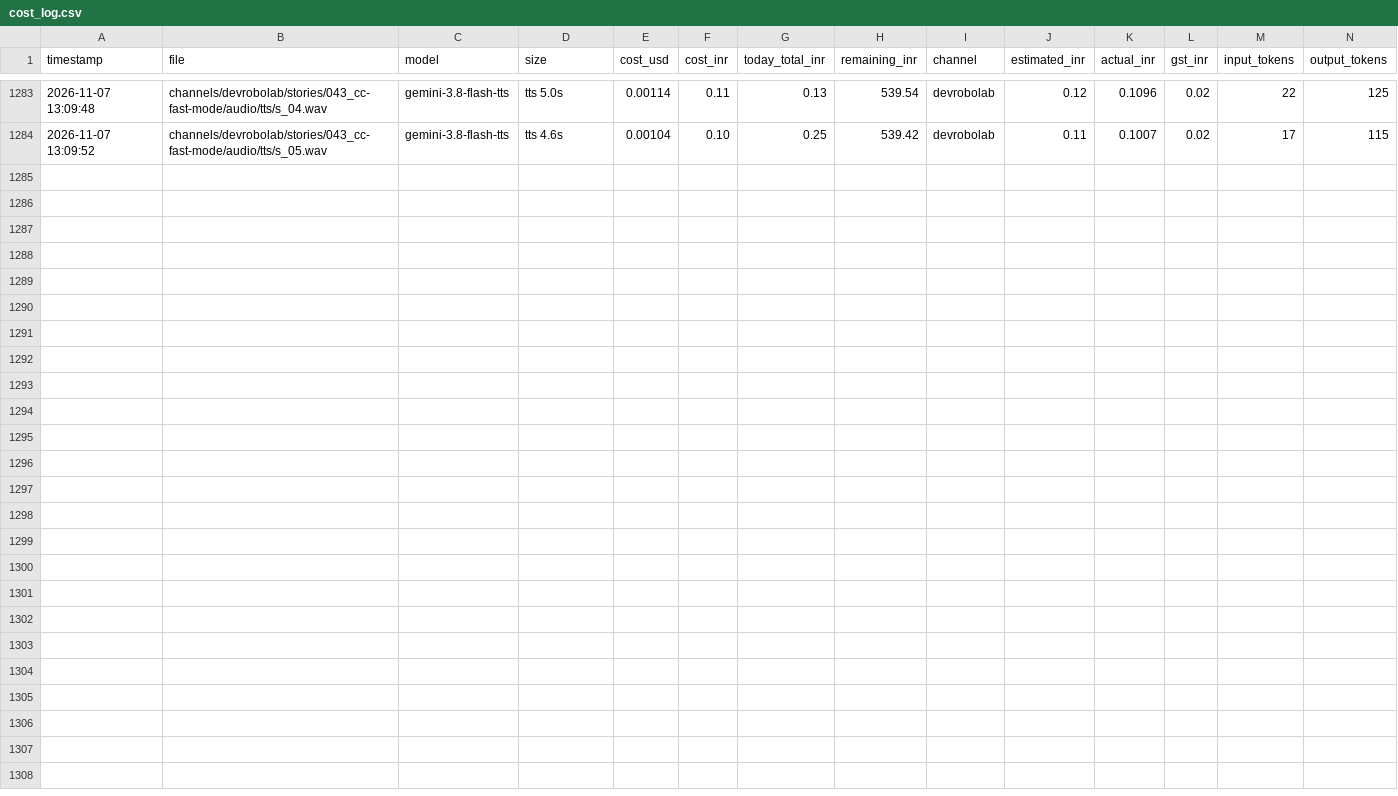
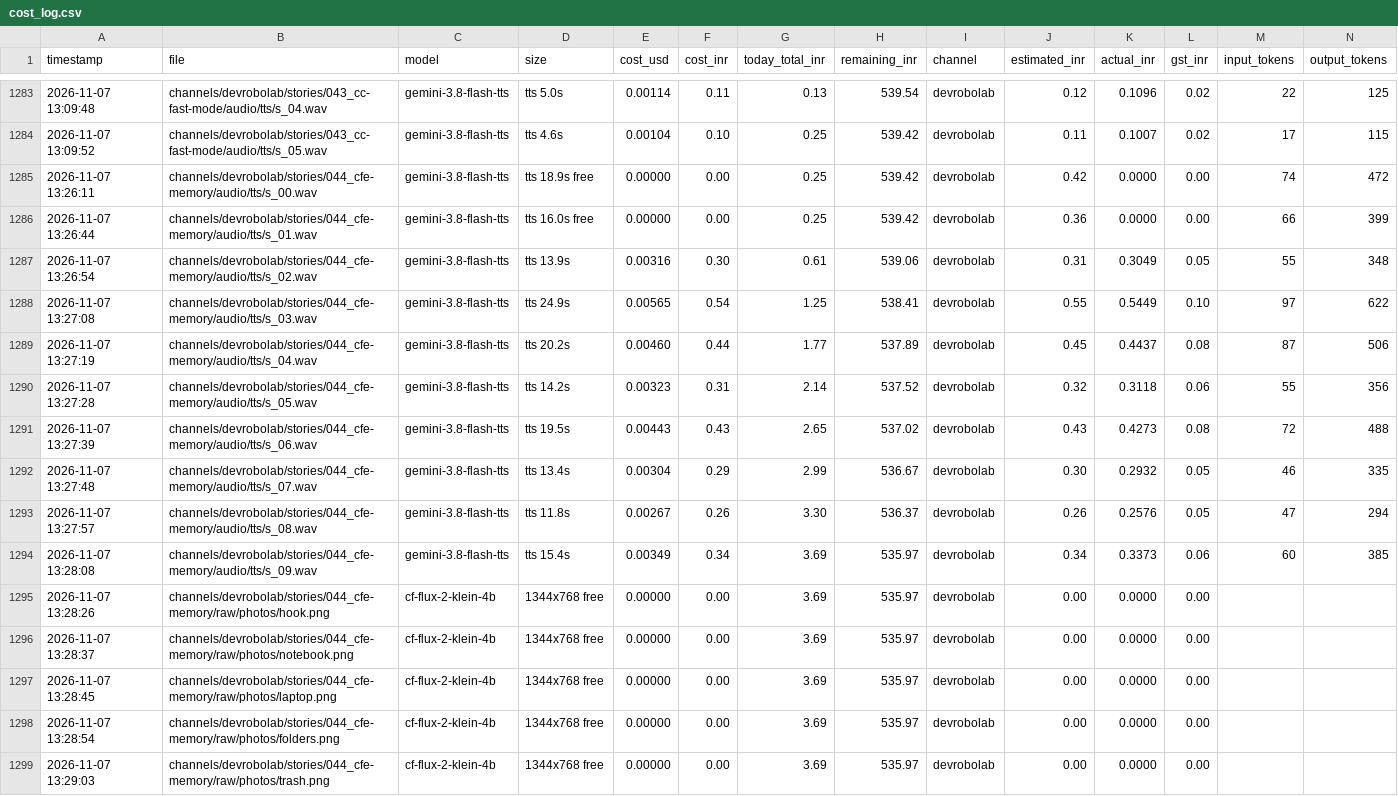
Before and after one commit to shamim8426/my-tubes, a CSV file: cost_log.csv, drawn as a sheet; only a part is shown, gaps mark what is left out; the diff names each change by its address in the sheet, - before the commit and + after, or states it on an @@ line.

```diff
--- a/cost_log.csv
+++ b/cost_log.csv
+row 1285: 2026-11-07 13:26:11 | channels/devrobolab/stories/044_cfe-memory/audio/tts/s_00.wav | gemini-3.8-flash-tts | tts 18.9s free | 0.00000 | 0.00 | 0.25 | 539.42 | devrobolab | 0.42 | 0.0000 | 0.00 | 74 | 472
+row 1286: 2026-11-07 13:26:44 | channels/devrobolab/stories/044_cfe-memory/audio/tts/s_01.wav | gemini-3.8-flash-tts | tts 16.0s free | 0.00000 | 0.00 | 0.25 | 539.42 | devrobolab | 0.36 | 0.0000 | 0.00 | 66 | 399
+row 1287: 2026-11-07 13:26:54 | channels/devrobolab/stories/044_cfe-memory/audio/tts/s_02.wav | gemini-3.8-flash-tts | tts 13.9s | 0.00316 | 0.30 | 0.61 | 539.06 | devrobolab | 0.31 | 0.3049 | 0.05 | 55 | 348
+row 1288: 2026-11-07 13:27:08 | channels/devrobolab/stories/044_cfe-memory/audio/tts/s_03.wav | gemini-3.8-flash-tts | tts 24.9s | 0.00565 | 0.54 | 1.25 | 538.41 | devrobolab | 0.55 | 0.5449 | 0.10 | 97 | 622
+row 1289: 2026-11-07 13:27:19 | channels/devrobolab/stories/044_cfe-memory/audio/tts/s_04.wav | gemini-3.8-flash-tts | tts 20.2s | 0.00460 | 0.44 | 1.77 | 537.89 | devrobolab | 0.45 | 0.4437 | 0.08 | 87 | 506
+row 1290: 2026-11-07 13:27:28 | channels/devrobolab/stories/044_cfe-memory/audio/tts/s_05.wav | gemini-3.8-flash-tts | tts 14.2s | 0.00323 | 0.31 | 2.14 | 537.52 | devrobolab | 0.32 | 0.3118 | 0.06 | 55 | 356
+row 1291: 2026-11-07 13:27:39 | channels/devrobolab/stories/044_cfe-memory/audio/tts/s_06.wav | gemini-3.8-flash-tts | tts 19.5s | 0.00443 | 0.43 | 2.65 | 537.02 | devrobolab | 0.43 | 0.4273 | 0.08 | 72 | 488
+row 1292: 2026-11-07 13:27:48 | channels/devrobolab/stories/044_cfe-memory/audio/tts/s_07.wav | gemini-3.8-flash-tts | tts 13.4s | 0.00304 | 0.29 | 2.99 | 536.67 | devrobolab | 0.30 | 0.2932 | 0.05 | 46 | 335
+row 1293: 2026-11-07 13:27:57 | channels/devrobolab/stories/044_cfe-memory/audio/tts/s_08.wav | gemini-3.8-flash-tts | tts 11.8s | 0.00267 | 0.26 | 3.30 | 536.37 | devrobolab | 0.26 | 0.2576 | 0.05 | 47 | 294
+row 1294: 2026-11-07 13:28:08 | channels/devrobolab/stories/044_cfe-memory/audio/tts/s_09.wav | gemini-3.8-flash-tts | tts 15.4s | 0.00349 | 0.34 | 3.69 | 535.97 | devrobolab | 0.34 | 0.3373 | 0.06 | 60 | 385
+row 1295: 2026-11-07 13:28:26 | channels/devrobolab/stories/044_cfe-memory/raw/photos/hook.png | cf-flux-2-klein-4b | 1344x768 free | 0.00000 | 0.00 | 3.69 | 535.97 | devrobolab | 0.00 | 0.0000 | 0.00
+row 1296: 2026-11-07 13:28:37 | channels/devrobolab/stories/044_cfe-memory/raw/photos/notebook.png | cf-flux-2-klein-4b | 1344x768 free | 0.00000 | 0.00 | 3.69 | 535.97 | devrobolab | 0.00 | 0.0000 | 0.00
+row 1297: 2026-11-07 13:28:45 | channels/devrobolab/stories/044_cfe-memory/raw/photos/laptop.png | cf-flux-2-klein-4b | 1344x768 free | 0.00000 | 0.00 | 3.69 | 535.97 | devrobolab | 0.00 | 0.0000 | 0.00
+row 1298: 2026-11-07 13:28:54 | channels/devrobolab/stories/044_cfe-memory/raw/photos/folders.png | cf-flux-2-klein-4b | 1344x768 free | 0.00000 | 0.00 | 3.69 | 535.97 | devrobolab | 0.00 | 0.0000 | 0.00
+row 1299: 2026-11-07 13:29:03 | channels/devrobolab/stories/044_cfe-memory/raw/photos/trash.png | cf-flux-2-klein-4b | 1344x768 free | 0.00000 | 0.00 | 3.69 | 535.97 | devrobolab | 0.00 | 0.0000 | 0.00
```
Also changed, not shown: 15 other files.
